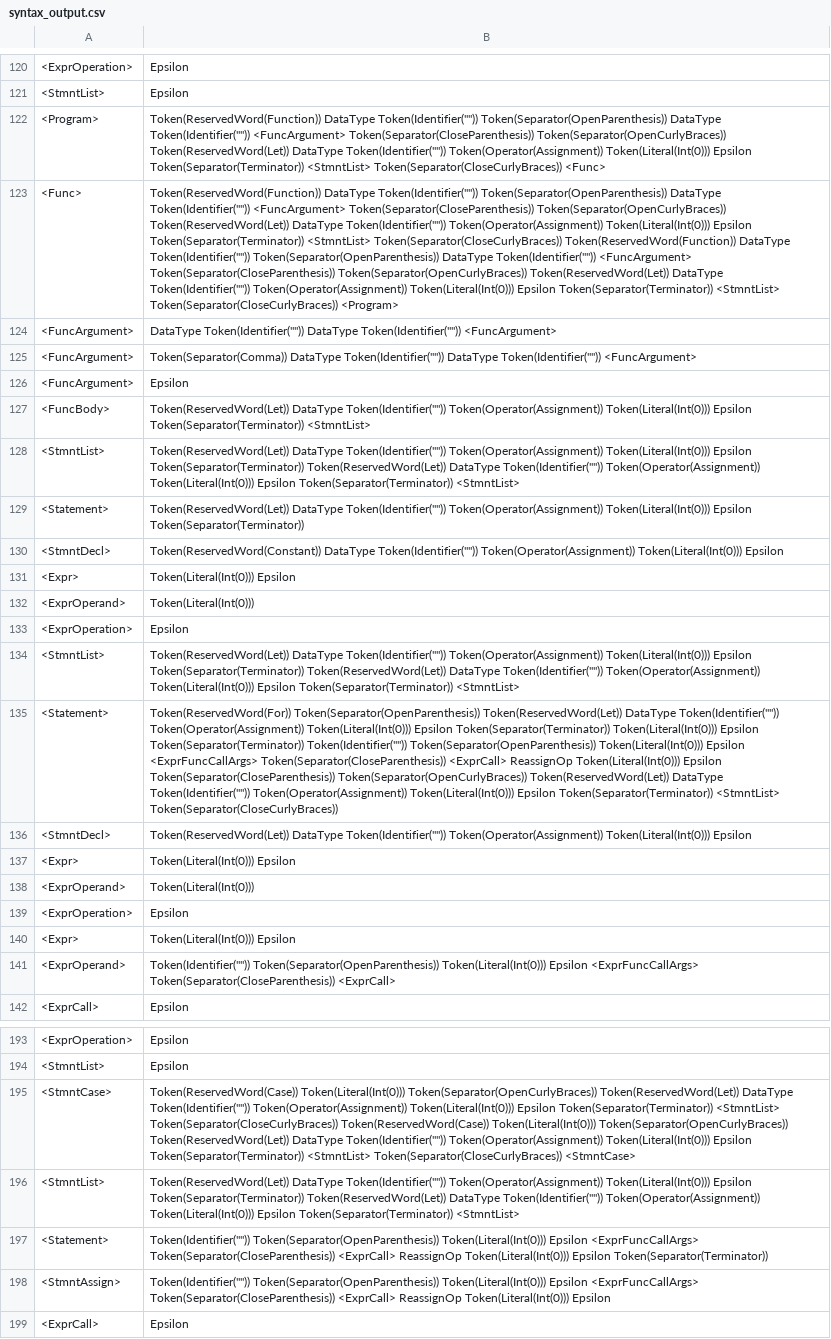
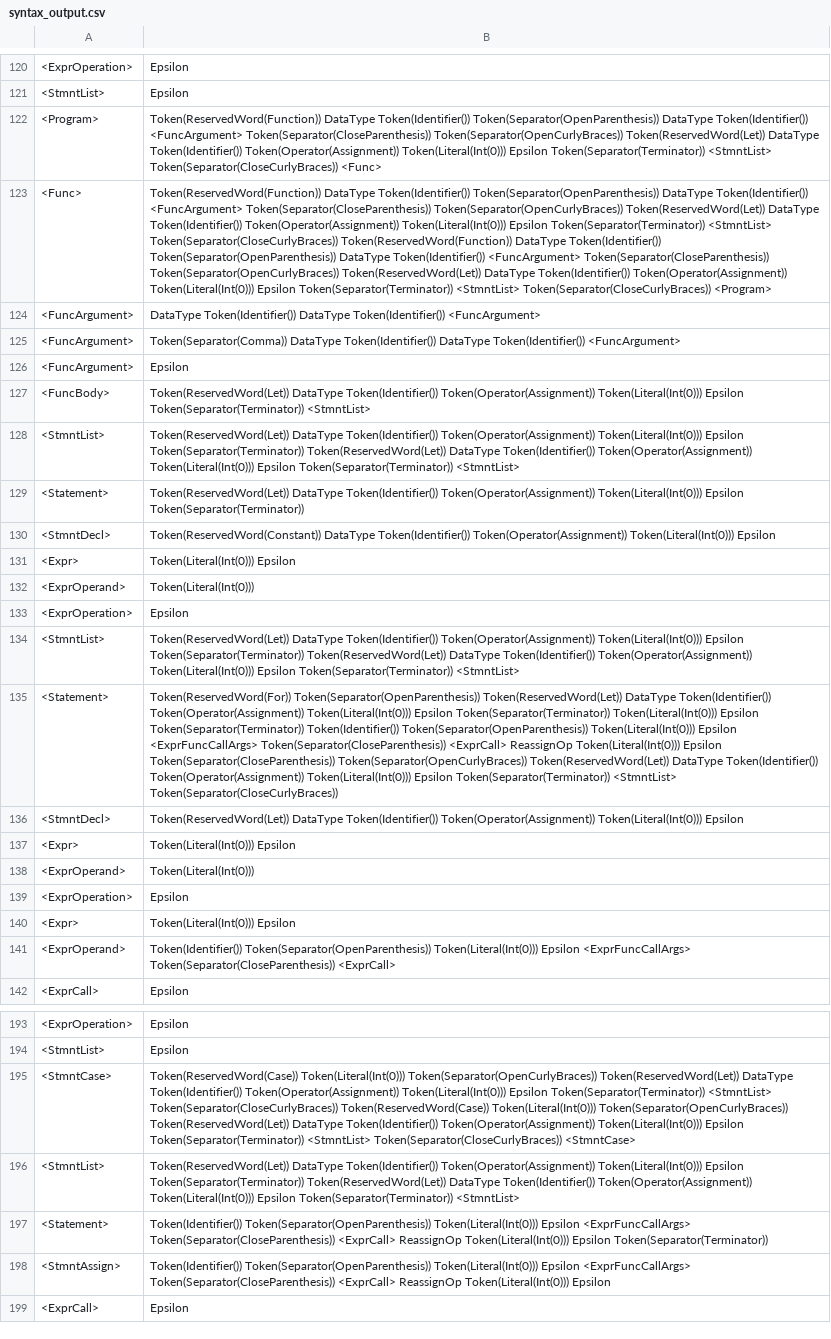
Before and after one commit to jlabbude/Compiler, a CSV file: output/syntax_output.csv, drawn as a sheet; only a part is shown, gaps mark what is left out; the diff covers the shown part only; the diff names each change by its address in the sheet, - before the commit and + after, or states it on an @@ line.

```diff
--- a/output/syntax_output.csv
+++ b/output/syntax_output.csv
-B122: Token(ReservedWord(Function)) DataType Token(Identifier("")) Token(Separator(OpenParenthesis)) DataType Token(Identifier("")) <FuncArgument> Token(Separator(CloseParenthesis)) Token(Separator(OpenCurlyBraces)) Token(ReservedWord(Let)) DataType Token(Identifier("")) Token(Operator(Assignment)) Token(Literal(Int(0)))…
+B122: Token(ReservedWord(Function)) DataType Token(Identifier()) Token(Separator(OpenParenthesis)) DataType Token(Identifier()) <FuncArgument> Token(Separator(CloseParenthesis)) Token(Separator(OpenCurlyBraces)) Token(ReservedWord(Let)) DataType Token(Identifier()) Token(Operator(Assignment)) Token(Literal(Int(0)))…
-B123: Token(ReservedWord(Function)) DataType Token(Identifier("")) Token(Separator(OpenParenthesis)) DataType Token(Identifier("")) <FuncArgument> Token(Separator(CloseParenthesis)) Token(Separator(OpenCurlyBraces)) Token(ReservedWord(Let)) DataType Token(Identifier("")) Token(Operator(Assignment)) Token(Literal(Int(0))) Epsilon Token(Separator(Terminator)) <StmntList> Token(Separator(CloseCurlyBraces)) Token(ReservedWord(Function)) DataType Token(Identifier("")) Token(Separator(OpenParenthesis)) DataType Token(Identifier("")) <FuncArgument> Token(Separator(CloseParenthesis)) Token(Separator(OpenCurlyBraces)) Token(ReservedWord(Let)) DataType Token(Identifier("")) Token(Operator(Assignment)) Token(Literal(Int(0)))…
+B123: Token(ReservedWord(Function)) DataType Token(Identifier()) Token(Separator(OpenParenthesis)) DataType Token(Identifier()) <FuncArgument> Token(Separator(CloseParenthesis)) Token(Separator(OpenCurlyBraces)) Token(ReservedWord(Let)) DataType Token(Identifier()) Token(Operator(Assignment)) Token(Literal(Int(0))) Epsilon Token(Separator(Terminator)) <StmntList> Token(Separator(CloseCurlyBraces)) Token(ReservedWord(Function)) DataType Token(Identifier()) Token(Separator(OpenParenthesis)) DataType Token(Identifier()) <FuncArgument> Token(Separator(CloseParenthesis)) Token(Separator(OpenCurlyBraces)) Token(ReservedWord(Let)) DataType Token(Identifier()) Token(Operator(Assignment)) Token(Literal(Int(0)))…
-B124: DataType Token(Identifier("")) DataType Token(Identifier("")) <FuncArgument>
+B124: DataType Token(Identifier()) DataType Token(Identifier()) <FuncArgument>
-B125: Token(Separator(Comma)) DataType Token(Identifier("")) DataType Token(Identifier("")) <FuncArgument>
+B125: Token(Separator(Comma)) DataType Token(Identifier()) DataType Token(Identifier()) <FuncArgument>
-B127: Token(ReservedWord(Let)) DataType Token(Identifier("")) Token(Operator(Assignment)) Token(Literal(Int(0)))…
+B127: Token(ReservedWord(Let)) DataType Token(Identifier()) Token(Operator(Assignment)) Token(Literal(Int(0)))…
-B128: Token(ReservedWord(Let)) DataType Token(Identifier("")) Token(Operator(Assignment)) Token(Literal(Int(0))) Epsilon Token(Separator(Terminator)) Token(ReservedWord(Let)) DataType Token(Identifier("")) Token(Operator(Assignment)) Token(Literal(Int(0)))…
+B128: Token(ReservedWord(Let)) DataType Token(Identifier()) Token(Operator(Assignment)) Token(Literal(Int(0))) Epsilon Token(Separator(Terminator)) Token(ReservedWord(Let)) DataType Token(Identifier()) Token(Operator(Assignment)) Token(Literal(Int(0)))…
-B129: Token(ReservedWord(Let)) DataType Token(Identifier("")) Token(Operator(Assignment)) Token(Literal(Int(0)))…
+B129: Token(ReservedWord(Let)) DataType Token(Identifier()) Token(Operator(Assignment)) Token(Literal(Int(0)))…
-B130: Token(ReservedWord(Constant)) DataType Token(Identifier("")) Token(Operator(Assignment)) Token(Literal(Int(0)))…
+B130: Token(ReservedWord(Constant)) DataType Token(Identifier()) Token(Operator(Assignment)) Token(Literal(Int(0)))…
-B134: Token(ReservedWord(Let)) DataType Token(Identifier("")) Token(Operator(Assignment)) Token(Literal(Int(0))) Epsilon Token(Separator(Terminator)) Token(ReservedWord(Let)) DataType Token(Identifier("")) Token(Operator(Assignment)) Token(Literal(Int(0)))…
+B134: Token(ReservedWord(Let)) DataType Token(Identifier()) Token(Operator(Assignment)) Token(Literal(Int(0))) Epsilon Token(Separator(Terminator)) Token(ReservedWord(Let)) DataType Token(Identifier()) Token(Operator(Assignment)) Token(Literal(Int(0)))…
-B135: …Token(ReservedWord(Let)) DataType Token(Identifier("")) Token(Operator(Assignment)) Token(Literal(Int(0))) Epsilon Token(Separator(Terminator)) Token(Literal(Int(0))) Epsilon Token(Separator(Terminator)) Token(Identifier("")) Token(Separator(OpenParenthesis)) Token(Literal(Int(0))) Epsilon <ExprFuncCallArgs> Token(Separator(CloseParenthesis)) <ExprCall> ReassignOp Token(Literal(Int(0))) Epsilon Token(Separator(CloseParenthesis)) Token(Separator(OpenCurlyBraces)) Token(ReservedWord(Let)) DataType Token(Identifier("")) Token(Operator(Assignment)) Token(Literal(Int(0)))…
+B135: …Token(ReservedWord(Let)) DataType Token(Identifier()) Token(Operator(Assignment)) Token(Literal(Int(0))) Epsilon Token(Separator(Terminator)) Token(Literal(Int(0))) Epsilon Token(Separator(Terminator)) Token(Identifier()) Token(Separator(OpenParenthesis)) Token(Literal(Int(0))) Epsilon <ExprFuncCallArgs> Token(Separator(CloseParenthesis)) <ExprCall> ReassignOp Token(Literal(Int(0))) Epsilon Token(Separator(CloseParenthesis)) Token(Separator(OpenCurlyBraces)) Token(ReservedWord(Let)) DataType Token(Identifier()) Token(Operator(Assignment)) Token(Literal(Int(0)))…
-B136: Token(ReservedWord(Let)) DataType Token(Identifier("")) Token(Operator(Assignment)) Token(Literal(Int(0)))…
+B136: Token(ReservedWord(Let)) DataType Token(Identifier()) Token(Operator(Assignment)) Token(Literal(Int(0)))…
-B141: Token(Identifier("")) Token(Separator(OpenParenthesis)) Token(Literal(Int(0)))…
+B141: Token(Identifier()) Token(Separator(OpenParenthesis)) Token(Literal(Int(0)))…
-B195: …Token(ReservedWord(Let)) DataType Token(Identifier("")) Token(Operator(Assignment)) Token(Literal(Int(0))) Epsilon Token(Separator(Terminator)) <StmntList> Token(Separator(CloseCurlyBraces)) Token(ReservedWord(Case)) Token(Literal(Int(0))) Token(Separator(OpenCurlyBraces)) Token(ReservedWord(Let)) DataType Token(Identifier("")) Token(Operator(Assignment)) Token(Literal(Int(0)))…
+B195: …Token(ReservedWord(Let)) DataType Token(Identifier()) Token(Operator(Assignment)) Token(Literal(Int(0))) Epsilon Token(Separator(Terminator)) <StmntList> Token(Separator(CloseCurlyBraces)) Token(ReservedWord(Case)) Token(Literal(Int(0))) Token(Separator(OpenCurlyBraces)) Token(ReservedWord(Let)) DataType Token(Identifier()) Token(Operator(Assignment)) Token(Literal(Int(0)))…
-B196: Token(ReservedWord(Let)) DataType Token(Identifier("")) Token(Operator(Assignment)) Token(Literal(Int(0))) Epsilon Token(Separator(Terminator)) Token(ReservedWord(Let)) DataType Token(Identifier("")) Token(Operator(Assignment)) Token(Literal(Int(0)))…
+B196: Token(ReservedWord(Let)) DataType Token(Identifier()) Token(Operator(Assignment)) Token(Literal(Int(0))) Epsilon Token(Separator(Terminator)) Token(ReservedWord(Let)) DataType Token(Identifier()) Token(Operator(Assignment)) Token(Literal(Int(0)))…
-B197: Token(Identifier("")) Token(Separator(OpenParenthesis)) Token(Literal(Int(0)))…
+B197: Token(Identifier()) Token(Separator(OpenParenthesis)) Token(Literal(Int(0)))…
-B198: Token(Identifier("")) Token(Separator(OpenParenthesis)) Token(Literal(Int(0)))…
+B198: Token(Identifier()) Token(Separator(OpenParenthesis)) Token(Literal(Int(0)))…
```
Also changed, not shown: 71 edited cells elsewhere in this file, output/lexical_output.csv, 1 other file.
